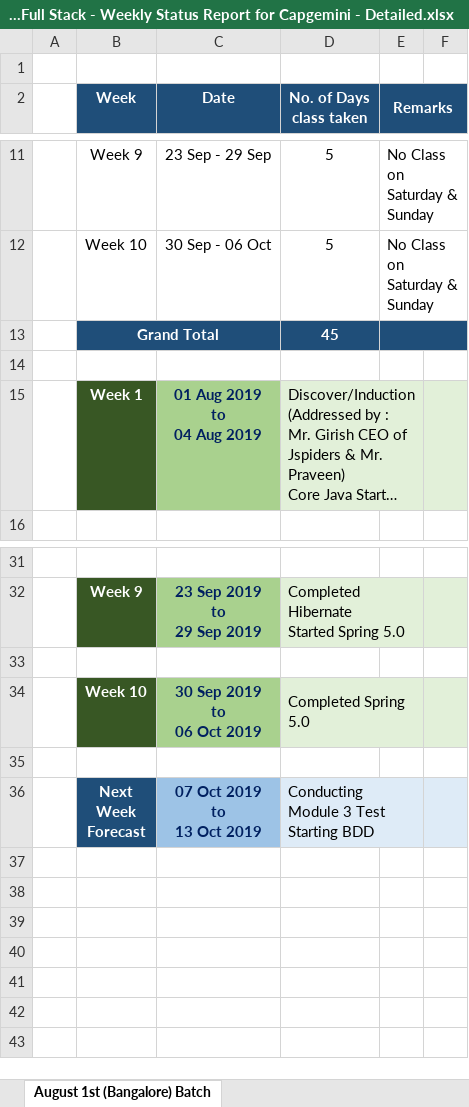
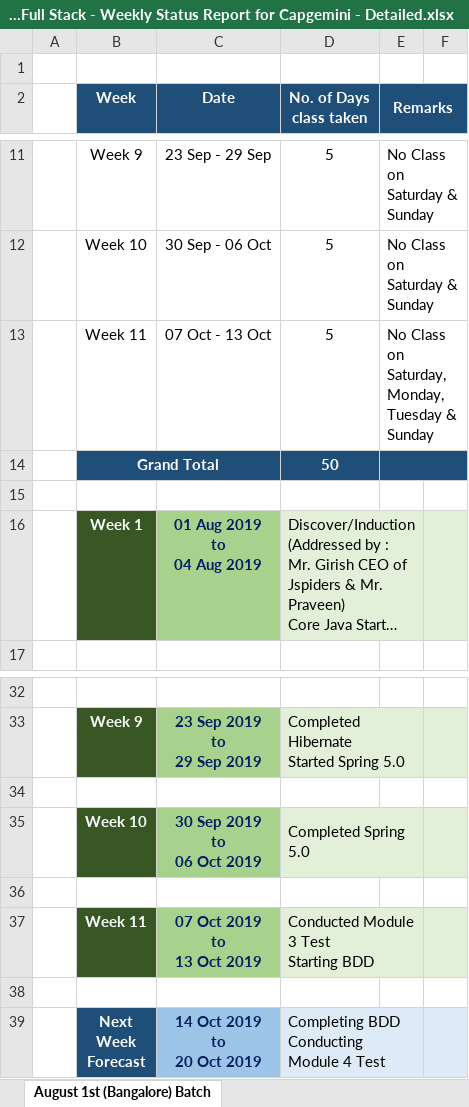
Before and after one commit to Praveen-TestYantra/JSpiders-CG-HTDProgram, an Excel workbook: 1st_August_Batch_Java_Full_Stack/Weekly_Status_Report/JSpiders - HTD - Java Full Stack - Weekly Status Report for Capgemini - Detailed.xlsx, sheet August 1st (Bangalore) Batch, drawn as a sheet; only a part is shown, gaps mark what is left out; long unchanged cells end in …; values as stored, in another font and other column widths than the file's, no borders; charts and pictures not drawn; removed rows and columns are numbered as before the commit, all else as after; ↵ is a line break in a cell; the diff names each change by its address in the sheet, - before the commit and + after, or states it on an @@ line.

```diff
--- a/1st_August_Batch_Java_Full_Stack/Weekly_Status_Report/JSpiders - HTD - Java Full Stack - Weekly Status Report for Capgemini - Detailed.xlsx (sheet August 1st (Bangalore) Batch)
+++ b/1st_August_Batch_Java_Full_Stack/Weekly_Status_Report/JSpiders - HTD - Java Full Stack - Weekly Status Report for Capgemini - Detailed.xlsx (sheet August 1st (Bangalore) Batch)
-row 13:  | Grand Total |  | 45
+row 13:  | Week 11 | 07 Oct - 13 Oct | 5 | No Class on Saturday, Monday, Tuesday & Sunday
+row 14:  | Grand Total |  | 50
+row 37:  | Week 11 | 07 Oct 2019 ↵ to ↵ 13 Oct 2019 | Conducted Module 3 Test ↵ Starting BDD
+row 38: (empty)
-C39 (Date): 07 Oct 2019 ↵ to ↵ 13 Oct 2019
+C39 (Date): 14 Oct 2019 ↵ to ↵ 20 Oct 2019
-D39 (No. of Days class taken): Conducting Module 3 Test ↵ Starting BDD
+D39 (No. of Days class taken): Completing BDD ↵ Conducting Module 4 Test
```
Also changed, not shown: charts or pictures, Bangalore_And_Bhubaneshwar (23rd_Sep) Batch_Java_Full_Stack/Weekly_Status_Report/JSpiders - HTD - Java Full Stack - Weekly Status Report for Capgemini - Detailed.xlsx, JSpiders - HTD - Java Full Stack - Weekly Status Report for Capgemini.xlsx, 2 other files.
